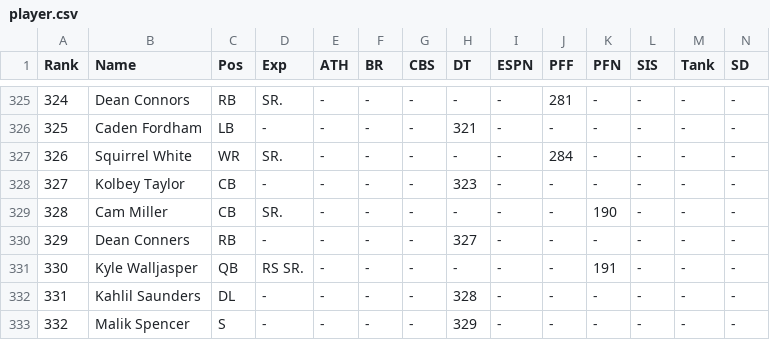
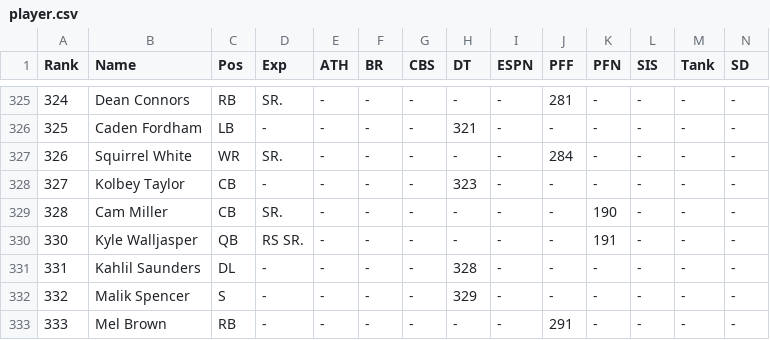
Before and after one commit to skjjcruz/Owner-Dashboard--V7, a CSV file: player.csv, drawn as a sheet; only a part is shown, gaps mark what is left out; the shorter side is filled out with more unchanged rows; rows hold the shown columns only; the diff names each change by its address in the sheet, - before the commit and + after, or states it on an @@ line.

Commit message:
Update player.csv

```diff
--- a/player.csv
+++ b/player.csv
-row 330: 329 | Dean Conners | RB | - | - | - | - | 327 | - | - | - | - | - | -
```
